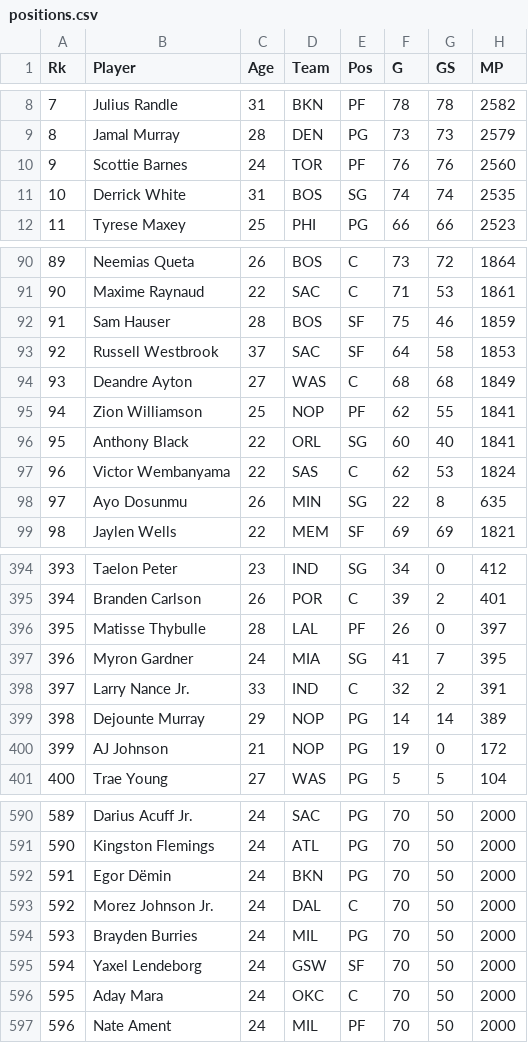
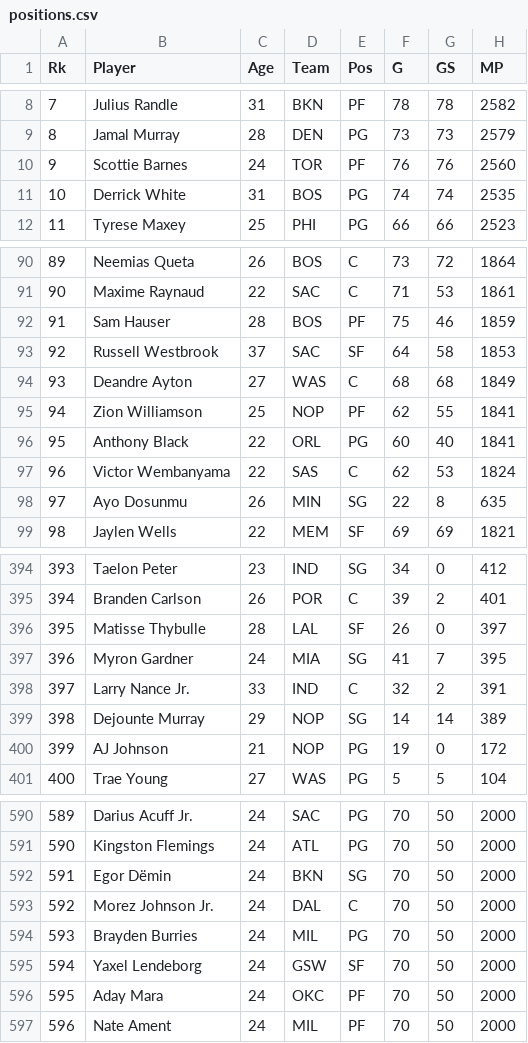
Before and after one commit to jibinator1/nba_stats, a CSV file: positions.csv, drawn as a sheet; only a part is shown, gaps mark what is left out; the diff covers the shown part only; the diff names each change by its address in the sheet, - before the commit and + after, or states it on an @@ line.

```diff
--- a/positions.csv
+++ b/positions.csv
-E11 (Pos): SG
+E11 (Pos): PG
-E92 (Pos): SF
+E92 (Pos): PF
-E96 (Pos): SG
+E96 (Pos): PG
-E396 (Pos): PF
+E396 (Pos): SF
-E399 (Pos): PG
+E399 (Pos): SG
-E592 (Pos): PG
+E592 (Pos): SG
-E596 (Pos): C
+E596 (Pos): PF
```
Also changed, not shown: 20 edited cells elsewhere in this file, injuries.csv, 9 other files.
